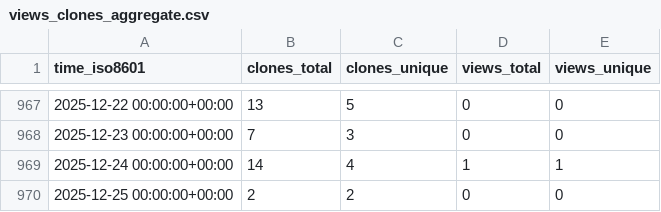
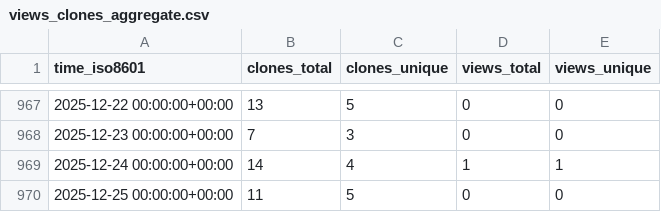
Before and after one commit to yinlinchen/amplify-preview-actions, a CSV file: yinlinchen/amplify-preview-actions/ghrs-data/views_clones_aggregate.csv, drawn as a sheet; only a part is shown, gaps mark what is left out.

```diff
--- a/yinlinchen/amplify-preview-actions/ghrs-data/views_clones_aggregate.csv
+++ b/yinlinchen/amplify-preview-actions/ghrs-data/views_clones_aggregate.csv
@@ -969,2 +969,2 @@ time_iso8601,clones_total,clones_unique,views_total,views_unique
 2025-12-24 00:00:00+00:00,14,4,1,1
-2025-12-25 00:00:00+00:00,2,2,0,0
+2025-12-25 00:00:00+00:00,11,5,0,0
```
Also changed, not shown: 1 other file.
